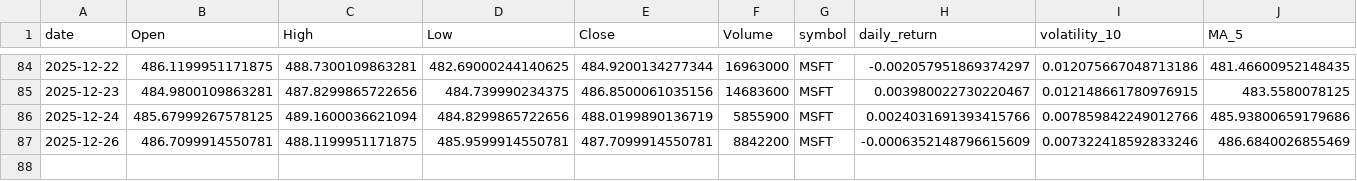
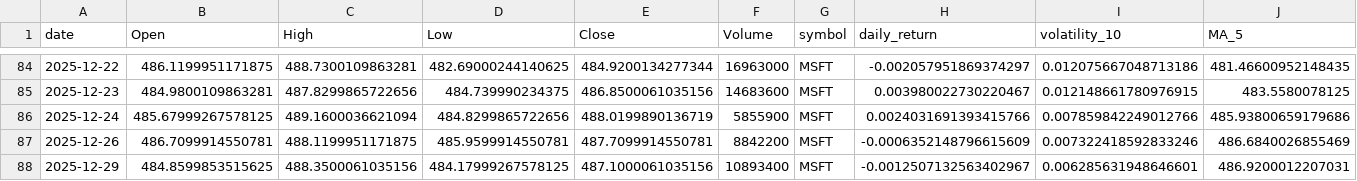
Before and after one commit to adam-hassen/stock-auto-update, a CSV file: data/MSFT.csv, drawn as a sheet; only a part is shown, gaps mark what is left out; rows hold the shown columns only; the diff names each change by its address in the sheet, - before the commit and + after, or states it on an @@ line.

```diff
--- a/data/MSFT.csv
+++ b/data/MSFT.csv
+row 88: 2025-12-29 | 484.8599853515625 | 488.3500061035156 | 484.17999267578125 | 487.1000061035156 | 10893400 | MSFT | -0.0012507132563402967 | 0.006285631948646601 | 486.9200012207031
```
Also changed, not shown: data/AAPL.csv, data/ALL_FEATURES.csv, 9 other files.
